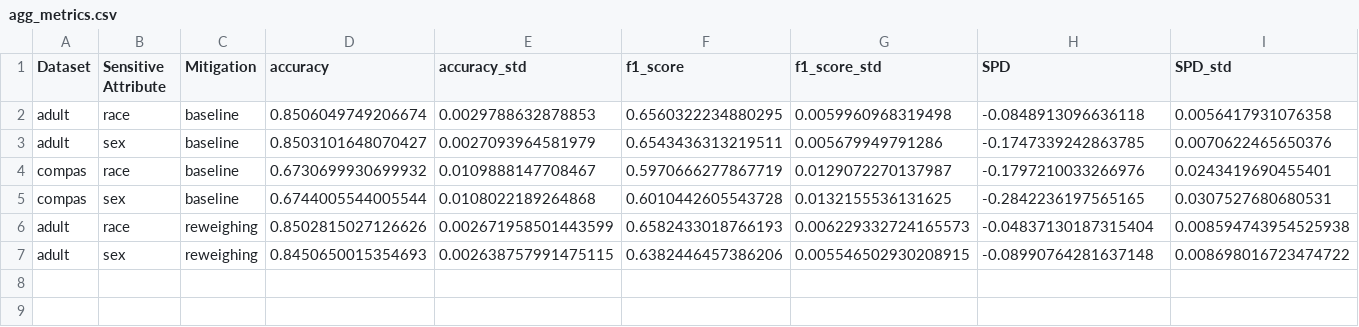
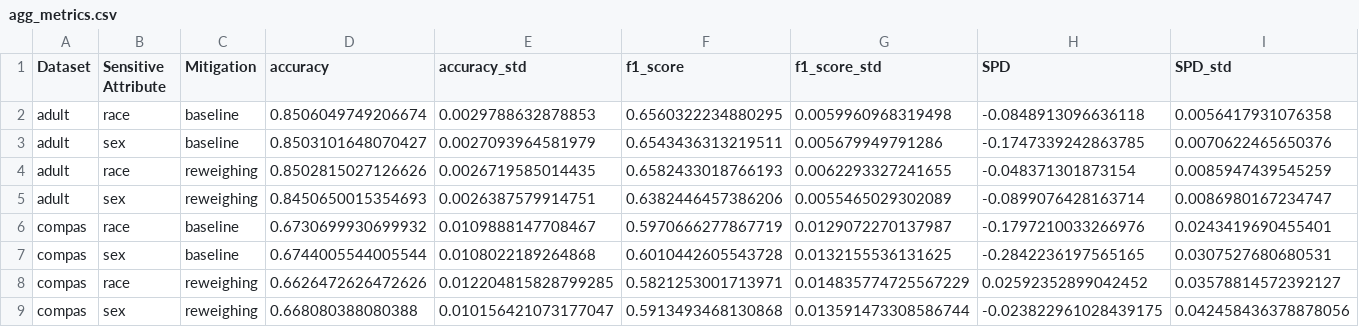
Before and after one commit to jeaend/bias-mitigation-aif360, a CSV file: reports/agg_metrics.csv, drawn as a sheet; only a part is shown; removed rows and columns are numbered as before the commit, all else as after; rows hold the shown columns only; the diff names each change by its address in the sheet, - before the commit and + after, or states it on an @@ line.

Commit message:
add reweighing for compas

```diff
--- a/reports/agg_metrics.csv
+++ b/reports/agg_metrics.csv
+row 4: adult | race | reweighing | 0.8502815027126626 | 0.0026719585014435 | 0.6582433018766193 | 0.0062293327241655 | -0.048371301873154 | 0.0085947439545259
+row 5: adult | sex | reweighing | 0.8450650015354693 | 0.0026387579914751 | 0.6382446457386206 | 0.0055465029302089 | -0.0899076428163714 | 0.0086980167234747
-row 6: adult | race | reweighing | 0.8502815027126626 | 0.002671958501443599 | 0.6582433018766193 | 0.006229332724165573 | -0.04837130187315404 | 0.008594743954525938
-row 7: adult | sex | reweighing | 0.8450650015354693 | 0.002638757991475115 | 0.6382446457386206 | 0.005546502930208915 | -0.08990764281637148 | 0.008698016723474722
+row 8: compas | race | reweighing | 0.6626472626472626 | 0.012204815828799285 | 0.5821253001713971 | 0.014835774725567229 | 0.02592352899042452 | 0.03578814572392127
+row 9: compas | sex | reweighing | 0.668080388080388 | 0.010156421073177047 | 0.5913493468130868 | 0.013591473308586744 | -0.023822961028439175 | 0.042458436378878056
```
Also changed, not shown: 2 other files.
